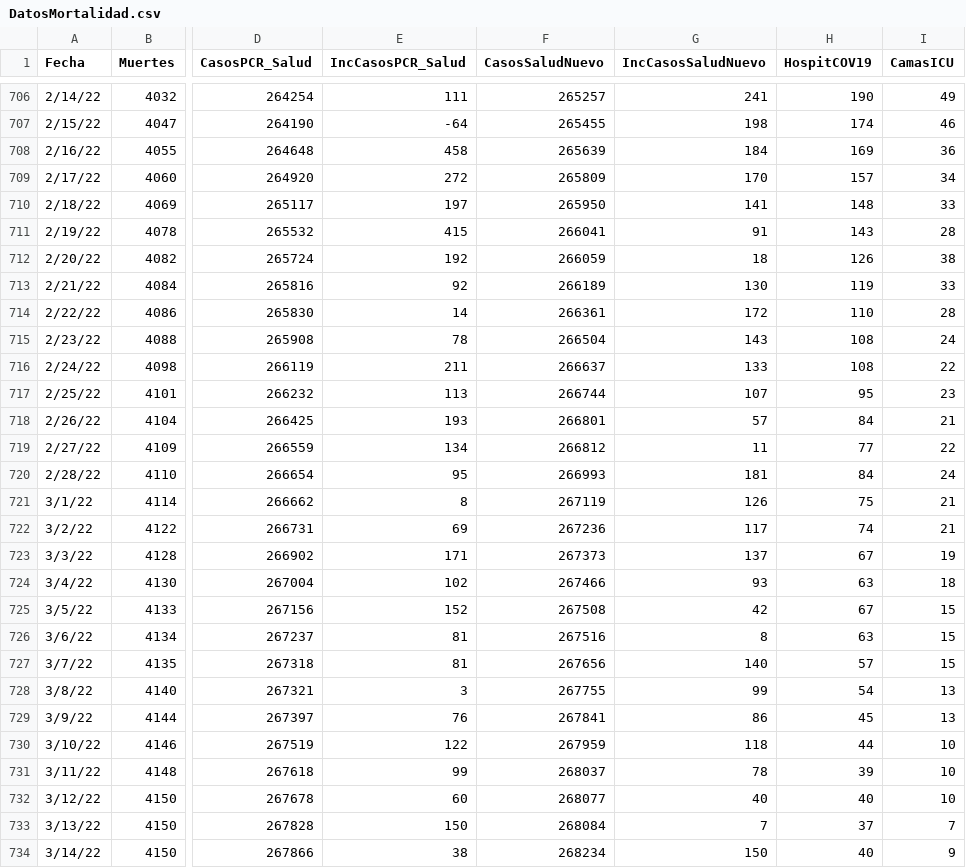
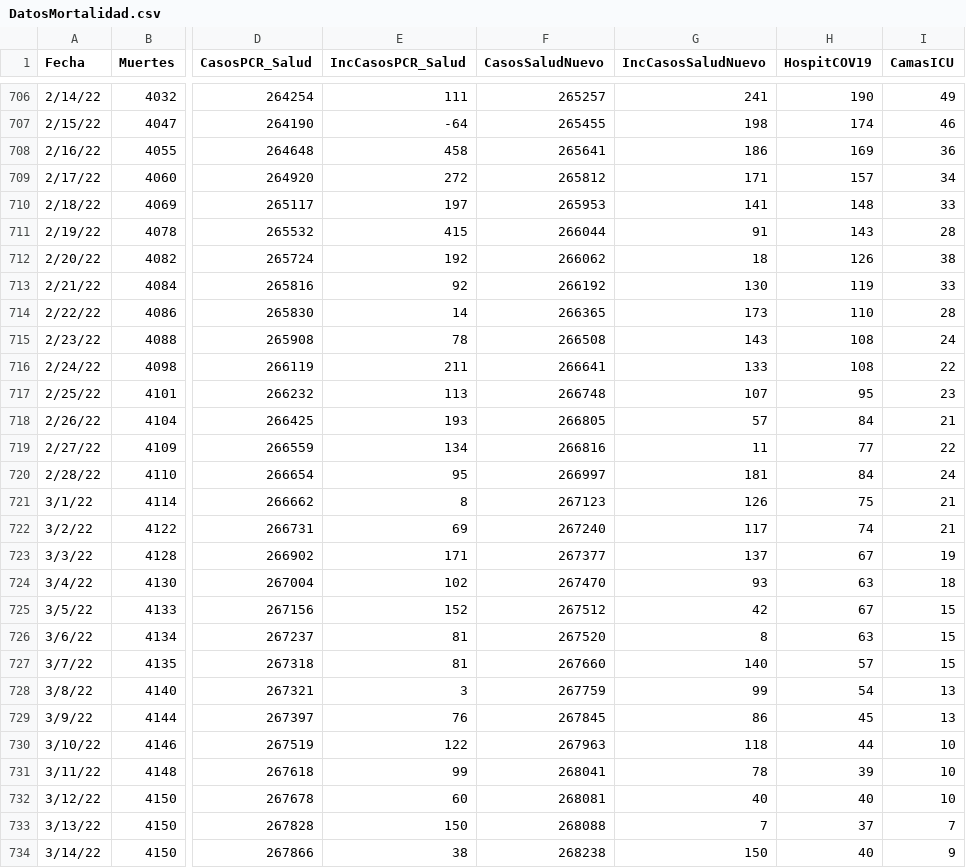
Before and after one commit to rafalab/covidpr, a CSV file: dashboard/data/DatosMortalidad.csv, drawn as a sheet; only a part is shown, gaps mark what is left out; the diff covers the shown part only; the diff names each change by its address in the sheet, - before the commit and + after, or states it on an @@ line.

Commit message:
Actualizando datos de hospitalizaciones

```diff
--- a/dashboard/data/DatosMortalidad.csv
+++ b/dashboard/data/DatosMortalidad.csv
-F708 (CasosSaludNuevo): 265639
+F708 (CasosSaludNuevo): 265641
-G708 (IncCasosSaludNuevo): 184
+G708 (IncCasosSaludNuevo): 186
-F709 (CasosSaludNuevo): 265809
+F709 (CasosSaludNuevo): 265812
-G709 (IncCasosSaludNuevo): 170
+G709 (IncCasosSaludNuevo): 171
-F710 (CasosSaludNuevo): 265950
+F710 (CasosSaludNuevo): 265953
-F711 (CasosSaludNuevo): 266041
+F711 (CasosSaludNuevo): 266044
-F712 (CasosSaludNuevo): 266059
+F712 (CasosSaludNuevo): 266062
-F713 (CasosSaludNuevo): 266189
+F713 (CasosSaludNuevo): 266192
-F714 (CasosSaludNuevo): 266361
+F714 (CasosSaludNuevo): 266365
-G714 (IncCasosSaludNuevo): 172
+G714 (IncCasosSaludNuevo): 173
-F715 (CasosSaludNuevo): 266504
+F715 (CasosSaludNuevo): 266508
-F716 (CasosSaludNuevo): 266637
+F716 (CasosSaludNuevo): 266641
-F717 (CasosSaludNuevo): 266744
+F717 (CasosSaludNuevo): 266748
-F718 (CasosSaludNuevo): 266801
+F718 (CasosSaludNuevo): 266805
-F719 (CasosSaludNuevo): 266812
+F719 (CasosSaludNuevo): 266816
-F720 (CasosSaludNuevo): 266993
+F720 (CasosSaludNuevo): 266997
-F721 (CasosSaludNuevo): 267119
+F721 (CasosSaludNuevo): 267123
-F722 (CasosSaludNuevo): 267236
+F722 (CasosSaludNuevo): 267240
-F723 (CasosSaludNuevo): 267373
+F723 (CasosSaludNuevo): 267377
-F724 (CasosSaludNuevo): 267466
+F724 (CasosSaludNuevo): 267470
-F725 (CasosSaludNuevo): 267508
+F725 (CasosSaludNuevo): 267512
-F726 (CasosSaludNuevo): 267516
+F726 (CasosSaludNuevo): 267520
-F727 (CasosSaludNuevo): 267656
+F727 (CasosSaludNuevo): 267660
-F728 (CasosSaludNuevo): 267755
+F728 (CasosSaludNuevo): 267759
-F729 (CasosSaludNuevo): 267841
+F729 (CasosSaludNuevo): 267845
-F730 (CasosSaludNuevo): 267959
+F730 (CasosSaludNuevo): 267963
-F731 (CasosSaludNuevo): 268037
+F731 (CasosSaludNuevo): 268041
-F732 (CasosSaludNuevo): 268077
+F732 (CasosSaludNuevo): 268081
-F733 (CasosSaludNuevo): 268084
+F733 (CasosSaludNuevo): 268088
-F734 (CasosSaludNuevo): 268234
+F734 (CasosSaludNuevo): 268238
```
Also changed, not shown: 2 added rows and 43 edited cells elsewhere in this file.
